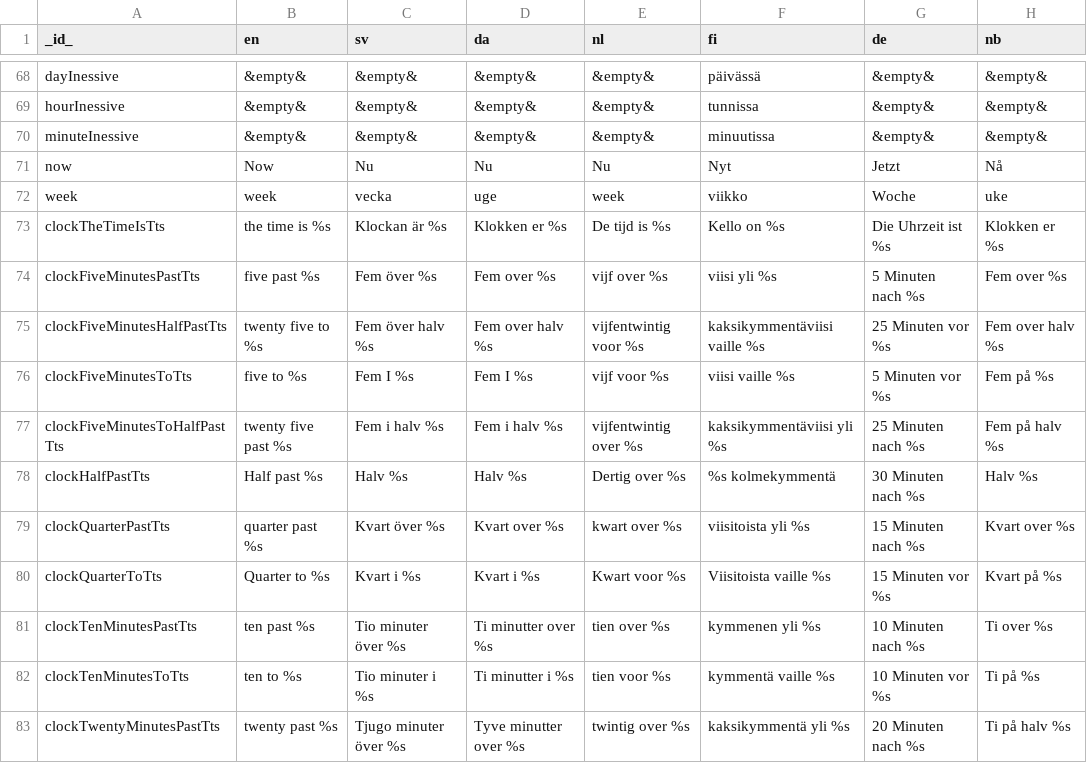
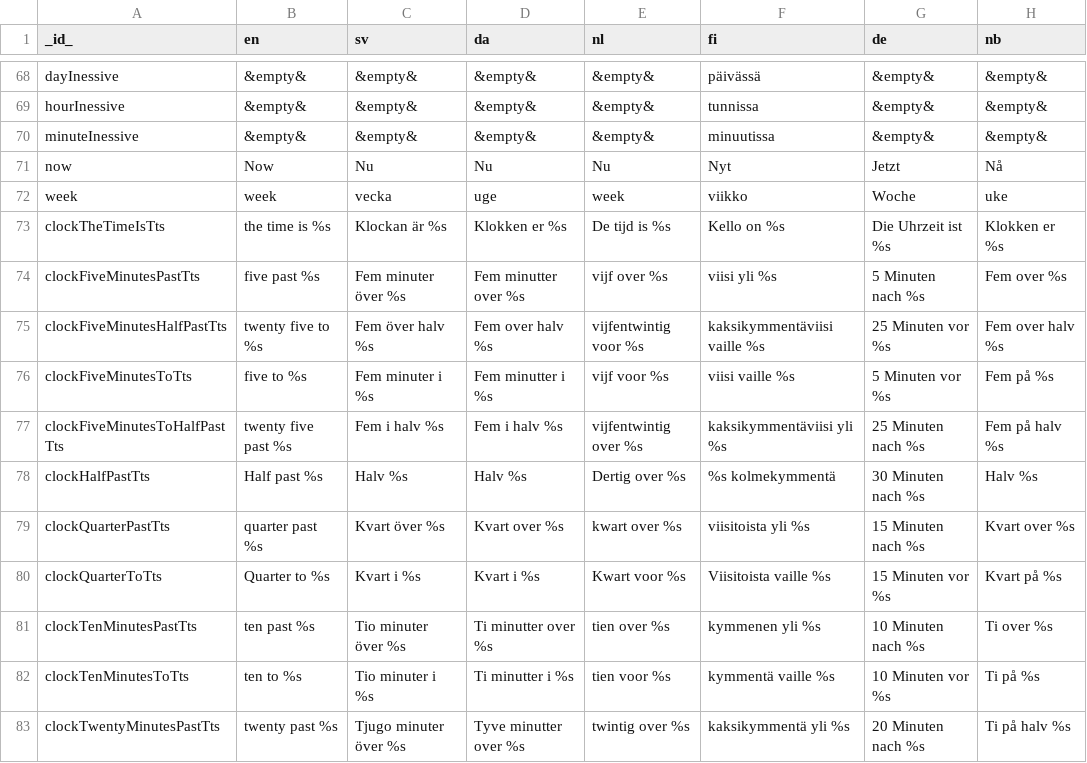
Before and after one commit to abilia/system_settings_editor, a TSV file: lib/i18n/translations.tsv, drawn as a sheet; only a part is shown, gaps mark what is left out; the diff names each change by its address in the sheet, - before the commit and + after, or states it on an @@ line.

Commit message:
SGC-949 adding back "minuter" except for norwegian

```diff
--- a/lib/i18n/translations.tsv
+++ b/lib/i18n/translations.tsv
-C74 (sv): Fem över %s
+C74 (sv): Fem minuter över %s
-D74 (da): Fem over %s
+D74 (da): Fem minutter over %s
-C76 (sv): Fem I %s
+C76 (sv): Fem minuter i %s
-D76 (da): Fem I %s
+D76 (da): Fem minutter i %s
```
Also changed, not shown: 3 other files.
